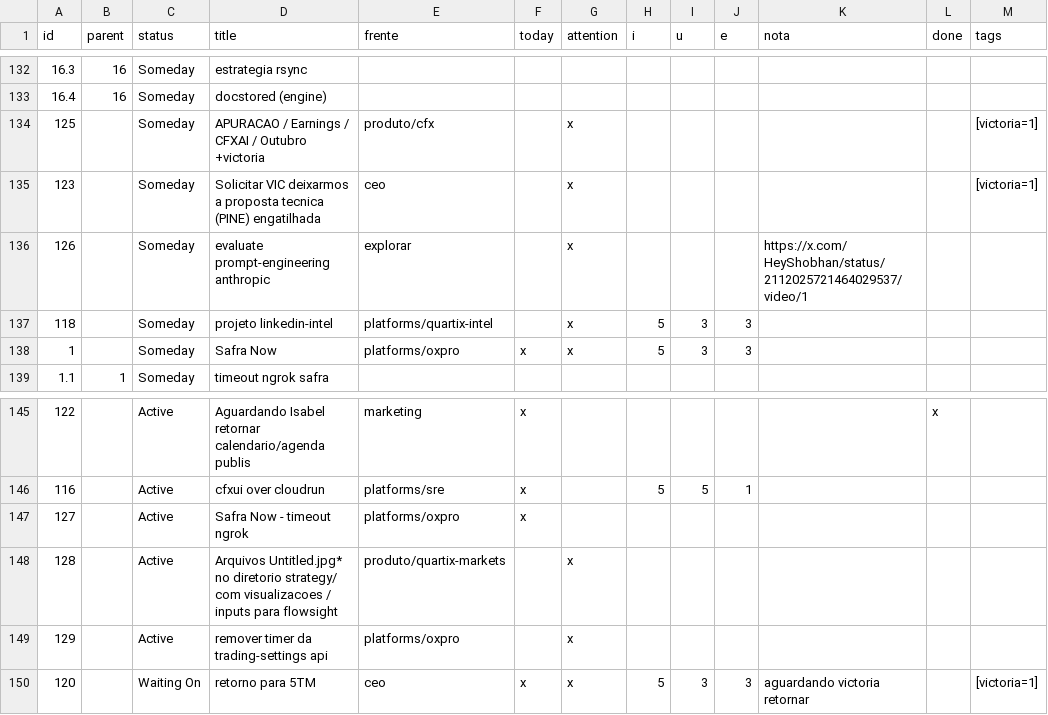
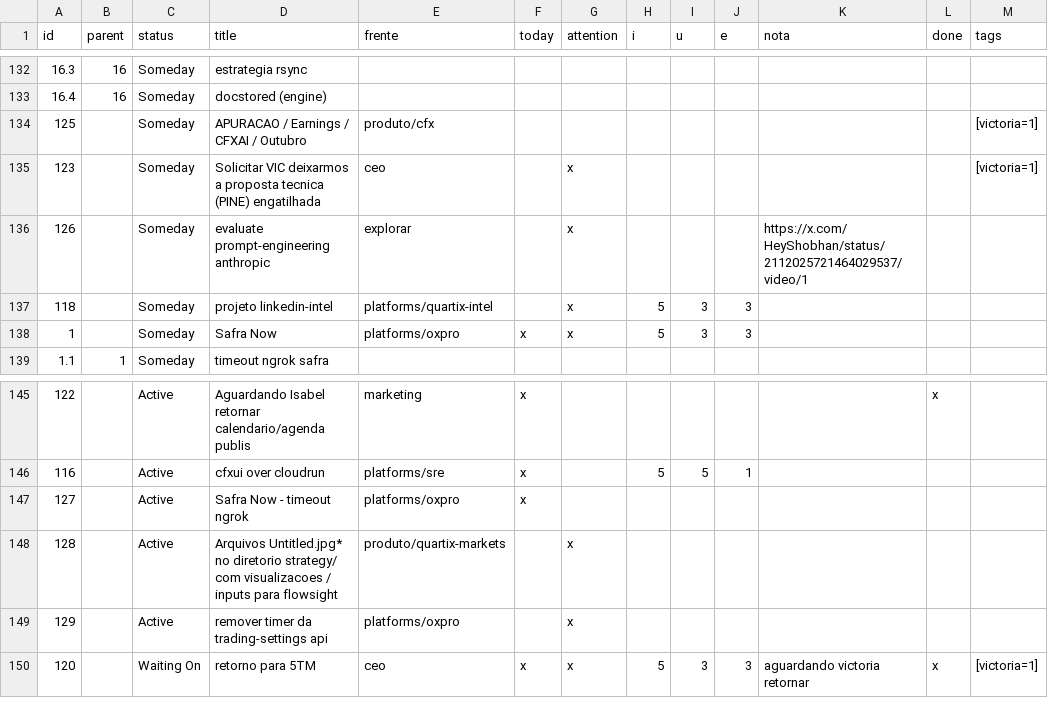
Before and after one commit to bsdoliv/strategy, a CSV file: backlog/tasks.csv, drawn as a sheet; only a part is shown, gaps mark what is left out.

Commit message:
Update backlog

```diff
--- a/backlog/tasks.csv
+++ b/backlog/tasks.csv
@@ -133,3 +133,3 @@ id,parent,status,title,frente,today,attention,i,u,e,nota,done,tags
 16.4,16,Someday,docstored (engine),,,,,,,,,
-125,,Someday,APURACAO / Earnings / CFXAI / Outubro +victoria,produto/cfx,,x,,,,,,[victoria=1]
+125,,Someday,APURACAO / Earnings / CFXAI / Outubro,produto/cfx,,,,,,,,[victoria=1]
 123,,Someday,Solicitar VIC deixarmos a proposta tecnica (PINE) engatilhada,ceo,,x,,,,,,[victoria=1]
@@ -149,2 +149,2 @@ id,parent,status,title,frente,today,attention,i,u,e,nota,done,tags
 129,,Active,remover timer da trading-settings api,platforms/oxpro,,x,,,,,,
-120,,Waiting On,retorno para 5TM,ceo,x,x,5,3,3,aguardando victoria retornar,,[victoria=1]
+120,,Waiting On,retorno para 5TM,ceo,x,x,5,3,3,aguardando victoria retornar,x,[victoria=1]
```
